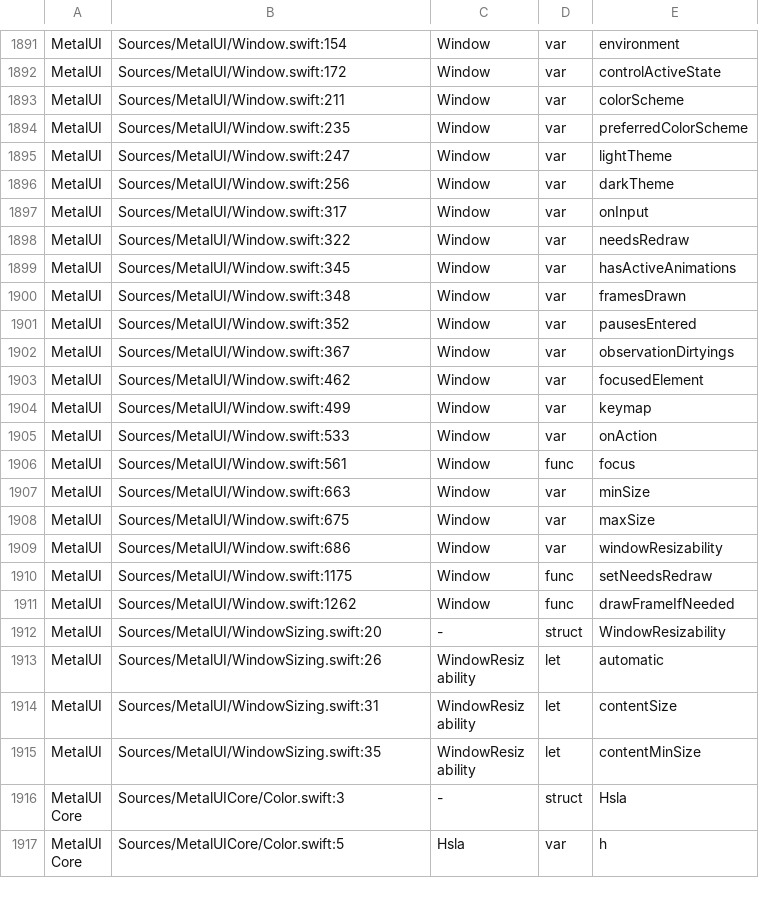
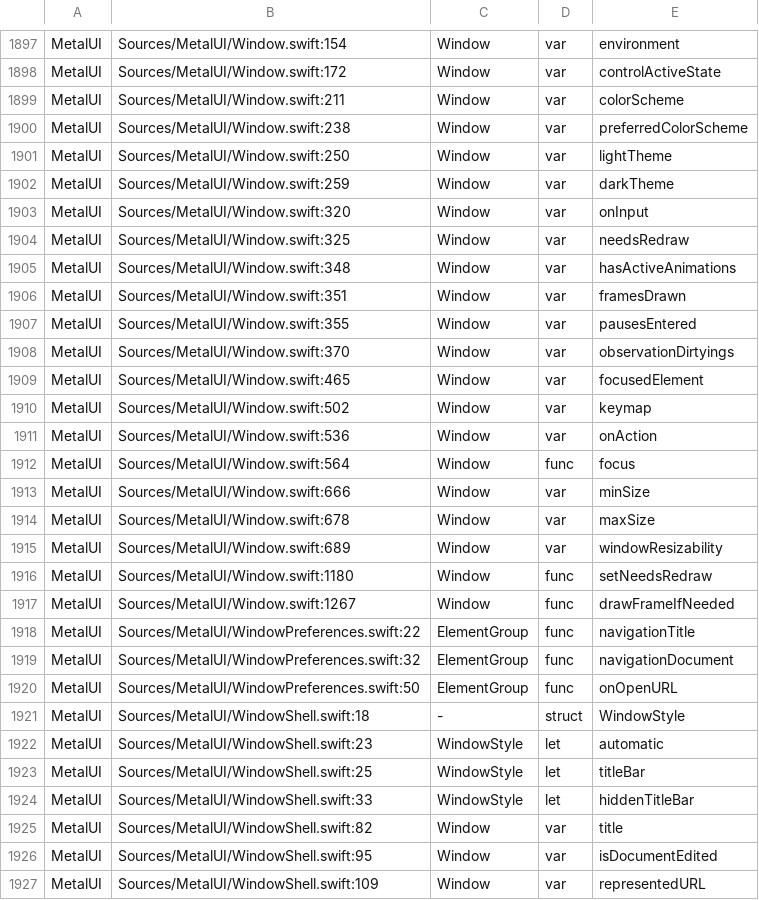
Before and after one commit to mburger89/MetalUI, a TSV file: docs/probes/closeout-public-api.tsv, drawn as a sheet; only a part is shown, gaps mark what is left out; the shorter side is filled out with more unchanged rows; the diff covers the shown part only.

```diff
--- a/docs/probes/closeout-public-api.tsv
+++ b/docs/probes/closeout-public-api.tsv
@@ -1893,19 +1899,29 @@ MetalUI	Sources/MetalUI/Window.swift:172	Window	var	controlActiveState
 MetalUI	Sources/MetalUI/Window.swift:211	Window	var	colorScheme
-MetalUI	Sources/MetalUI/Window.swift:235	Window	var	preferredColorScheme
-MetalUI	Sources/MetalUI/Window.swift:247	Window	var	lightTheme
-MetalUI	Sources/MetalUI/Window.swift:256	Window	var	darkTheme
-MetalUI	Sources/MetalUI/Window.swift:317	Window	var	onInput
-MetalUI	Sources/MetalUI/Window.swift:322	Window	var	needsRedraw
-MetalUI	Sources/MetalUI/Window.swift:345	Window	var	hasActiveAnimations
-MetalUI	Sources/MetalUI/Window.swift:348	Window	var	framesDrawn
-MetalUI	Sources/MetalUI/Window.swift:352	Window	var	pausesEntered
-MetalUI	Sources/MetalUI/Window.swift:367	Window	var	observationDirtyings
-MetalUI	Sources/MetalUI/Window.swift:462	Window	var	focusedElement
-MetalUI	Sources/MetalUI/Window.swift:499	Window	var	keymap
-MetalUI	Sources/MetalUI/Window.swift:533	Window	var	onAction
-MetalUI	Sources/MetalUI/Window.swift:561	Window	func	focus
-MetalUI	Sources/MetalUI/Window.swift:663	Window	var	minSize
-MetalUI	Sources/MetalUI/Window.swift:675	Window	var	maxSize
-MetalUI	Sources/MetalUI/Window.swift:686	Window	var	windowResizability
-MetalUI	Sources/MetalUI/Window.swift:1175	Window	func	setNeedsRedraw
-MetalUI	Sources/MetalUI/Window.swift:1262	Window	func	drawFrameIfNeeded
+MetalUI	Sources/MetalUI/Window.swift:238	Window	var	preferredColorScheme
+MetalUI	Sources/MetalUI/Window.swift:250	Window	var	lightTheme
+MetalUI	Sources/MetalUI/Window.swift:259	Window	var	darkTheme
+MetalUI	Sources/MetalUI/Window.swift:320	Window	var	onInput
+MetalUI	Sources/MetalUI/Window.swift:325	Window	var	needsRedraw
+MetalUI	Sources/MetalUI/Window.swift:348	Window	var	hasActiveAnimations
+MetalUI	Sources/MetalUI/Window.swift:351	Window	var	framesDrawn
+MetalUI	Sources/MetalUI/Window.swift:355	Window	var	pausesEntered
+MetalUI	Sources/MetalUI/Window.swift:370	Window	var	observationDirtyings
+MetalUI	Sources/MetalUI/Window.swift:465	Window	var	focusedElement
+MetalUI	Sources/MetalUI/Window.swift:502	Window	var	keymap
+MetalUI	Sources/MetalUI/Window.swift:536	Window	var	onAction
+MetalUI	Sources/MetalUI/Window.swift:564	Window	func	focus
+MetalUI	Sources/MetalUI/Window.swift:666	Window	var	minSize
+MetalUI	Sources/MetalUI/Window.swift:678	Window	var	maxSize
+MetalUI	Sources/MetalUI/Window.swift:689	Window	var	windowResizability
+MetalUI	Sources/MetalUI/Window.swift:1180	Window	func	setNeedsRedraw
+MetalUI	Sources/MetalUI/Window.swift:1267	Window	func	drawFrameIfNeeded
+MetalUI	Sources/MetalUI/WindowPreferences.swift:22	ElementGroup	func	navigationTitle
+MetalUI	Sources/MetalUI/WindowPreferences.swift:32	ElementGroup	func	navigationDocument
+MetalUI	Sources/MetalUI/WindowPreferences.swift:50	ElementGroup	func	onOpenURL
+MetalUI	Sources/MetalUI/WindowShell.swift:18	-	struct	WindowStyle
+MetalUI	Sources/MetalUI/WindowShell.swift:23	WindowStyle	let	automatic
+MetalUI	Sources/MetalUI/WindowShell.swift:25	WindowStyle	let	titleBar
+MetalUI	Sources/MetalUI/WindowShell.swift:33	WindowStyle	let	hiddenTitleBar
+MetalUI	Sources/MetalUI/WindowShell.swift:82	Window	var	title
+MetalUI	Sources/MetalUI/WindowShell.swift:95	Window	var	isDocumentEdited
+MetalUI	Sources/MetalUI/WindowShell.swift:109	Window	var	representedURL
```
Also changed, not shown: 12 added rows and 40 edited cells elsewhere in this file, docs/probes/closeout-inventory-map.tsv, 13 other files.
